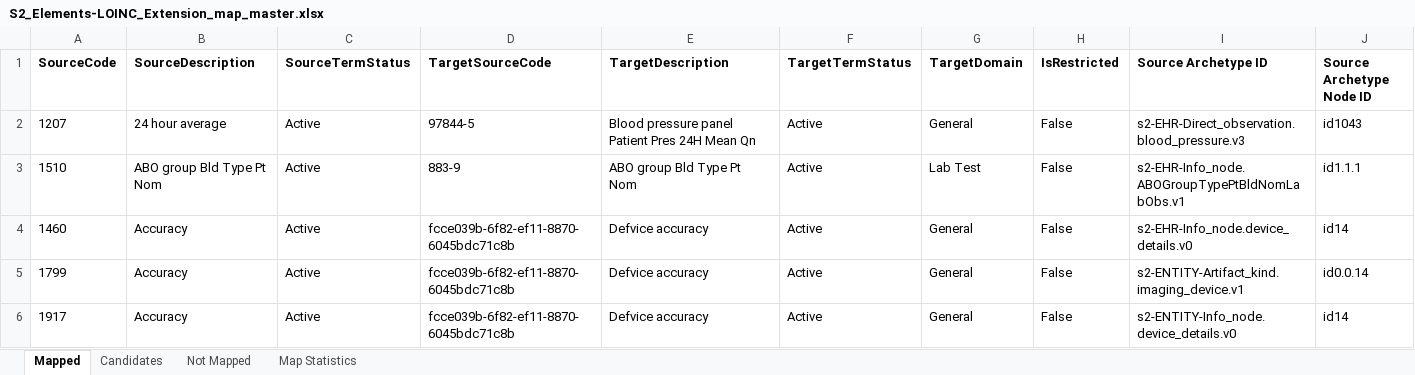
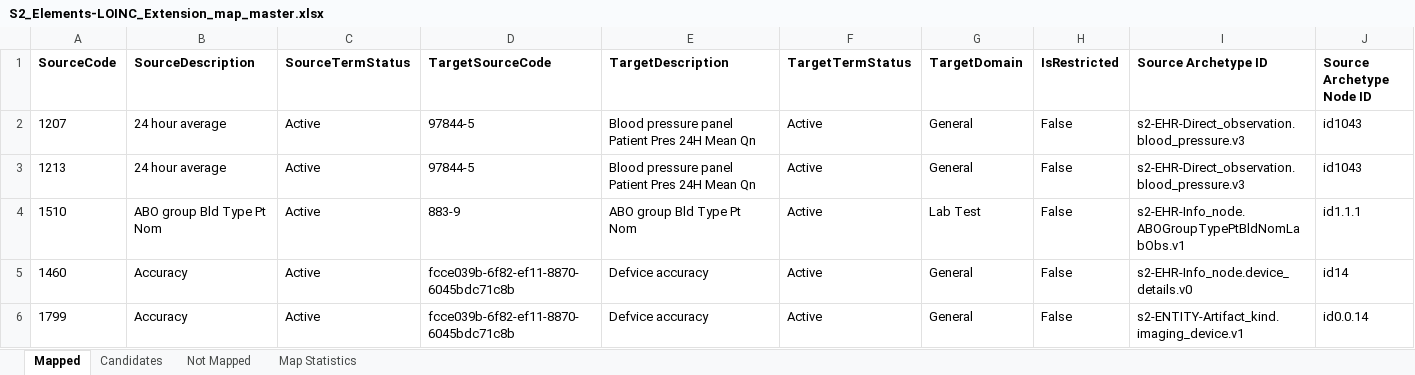
Before and after one commit to S2health/S2-terminology, an Excel workbook: LOINC/S2_Elements-LOINC_Extension_map_master.xlsx, sheet Mapped, drawn as a sheet; only a part is shown; the shorter side is filled out with more unchanged rows; values as stored, in another font and other column widths than the file's, no borders; rows hold the shown columns only; the diff covers the shown part only; the diff names each change by its address in the sheet, - before the commit and + after, or states it on an @@ line.

Commit message:
updates to master map files

```diff
--- a/LOINC/S2_Elements-LOINC_Extension_map_master.xlsx (sheet Mapped)
+++ b/LOINC/S2_Elements-LOINC_Extension_map_master.xlsx (sheet Mapped)
+row 3: 1213 | 24 hour average | Active | 97844-5 | Blood pressure panel Patient Pres 24H Mean Qn | Active | General | False | s2-EHR-Direct_observation.blood_pressure.v3 | id1043
```
Also changed, not shown: 5 added rows and 8 edited cells elsewhere in this sheet, sheet Not Mapped, sheet Map Statistics, 1 other file.
